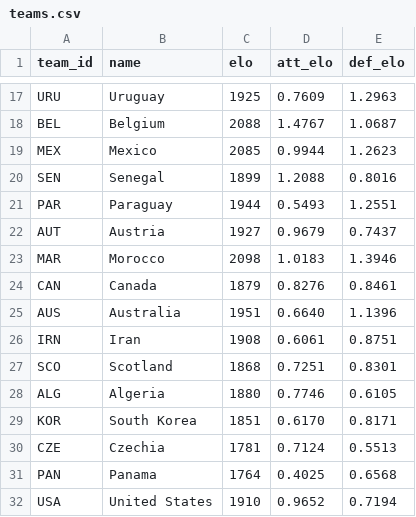
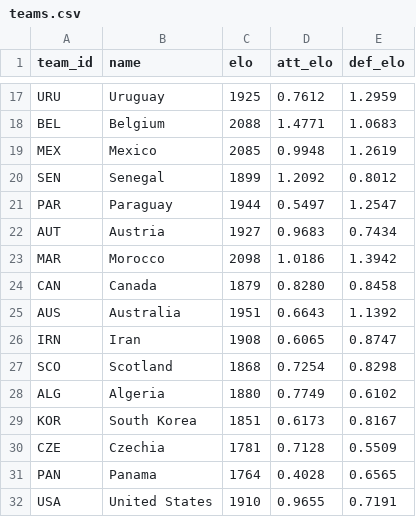
Before and after one commit to lukaspestalozzi/srftippspiel, a CSV file: tippspiel/data/tournaments/wc2026/teams.csv, drawn as a sheet; only a part is shown, gaps mark what is left out; the diff covers the shown part only; the diff names each change by its address in the sheet, - before the commit and + after, or states it on an @@ line.

```diff
--- a/tippspiel/data/tournaments/wc2026/teams.csv
+++ b/tippspiel/data/tournaments/wc2026/teams.csv
-D17 (att_elo): 0.7609
+D17 (att_elo): 0.7612
-E17 (def_elo): 1.2963
+E17 (def_elo): 1.2959
-D18 (att_elo): 1.4767
+D18 (att_elo): 1.4771
-E18 (def_elo): 1.0687
+E18 (def_elo): 1.0683
-D19 (att_elo): 0.9944
+D19 (att_elo): 0.9948
-E19 (def_elo): 1.2623
+E19 (def_elo): 1.2619
-D20 (att_elo): 1.2088
+D20 (att_elo): 1.2092
-E20 (def_elo): 0.8016
+E20 (def_elo): 0.8012
-D21 (att_elo): 0.5493
+D21 (att_elo): 0.5497
-E21 (def_elo): 1.2551
+E21 (def_elo): 1.2547
-D22 (att_elo): 0.9679
+D22 (att_elo): 0.9683
-E22 (def_elo): 0.7437
+E22 (def_elo): 0.7434
-D23 (att_elo): 1.0183
+D23 (att_elo): 1.0186
-E23 (def_elo): 1.3946
+E23 (def_elo): 1.3942
-D24 (att_elo): 0.8276
+D24 (att_elo): 0.8280
-E24 (def_elo): 0.8461
+E24 (def_elo): 0.8458
-D25 (att_elo): 0.6640
+D25 (att_elo): 0.6643
-E25 (def_elo): 1.1396
+E25 (def_elo): 1.1392
-D26 (att_elo): 0.6061
+D26 (att_elo): 0.6065
-E26 (def_elo): 0.8751
+E26 (def_elo): 0.8747
-D27 (att_elo): 0.7251
+D27 (att_elo): 0.7254
-E27 (def_elo): 0.8301
+E27 (def_elo): 0.8298
-D28 (att_elo): 0.7746
+D28 (att_elo): 0.7749
-E28 (def_elo): 0.6105
+E28 (def_elo): 0.6102
-D29 (att_elo): 0.6170
+D29 (att_elo): 0.6173
-E29 (def_elo): 0.8171
+E29 (def_elo): 0.8167
-D30 (att_elo): 0.7124
+D30 (att_elo): 0.7128
-E30 (def_elo): 0.5513
+E30 (def_elo): 0.5509
-D31 (att_elo): 0.4025
+D31 (att_elo): 0.4028
-E31 (def_elo): 0.6568
+E31 (def_elo): 0.6565
-D32 (att_elo): 0.9652
+D32 (att_elo): 0.9655
-E32 (def_elo): 0.7194
+E32 (def_elo): 0.7191
```
Also changed, not shown: 66 edited cells elsewhere in this file, tippspiel/data/tournaments/wc2026/results.csv, 3 other files.
